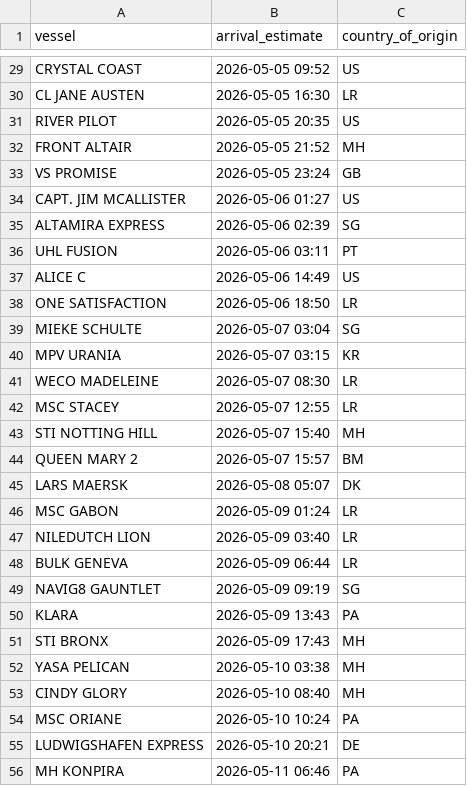
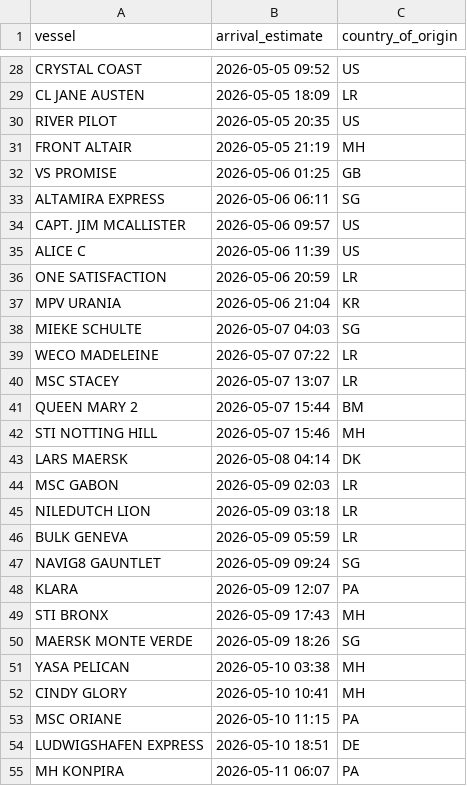
Before and after one commit to natalierjonas/FOC_NYC, a CSV file: ships_estimates_fixed.csv, drawn as a sheet; only a part is shown, gaps mark what is left out; removed rows and columns are numbered as before the commit, all else as after; the diff covers the shown part only; the diff names each change by its address in the sheet, - before the commit and + after, or states it on an @@ line.

```diff
--- a/ships_estimates_fixed.csv
+++ b/ships_estimates_fixed.csv
-B29 (arrival_estimate): 2026-05-05 16:30
+B29 (arrival_estimate): 2026-05-05 18:09
-B31 (arrival_estimate): 2026-05-05 21:52
+B31 (arrival_estimate): 2026-05-05 21:19
-B32 (arrival_estimate): 2026-05-05 23:24
+B32 (arrival_estimate): 2026-05-06 01:25
+row 33: ALTAMIRA EXPRESS | 2026-05-06 06:11 | SG
-B34 (arrival_estimate): 2026-05-06 01:27
+B34 (arrival_estimate): 2026-05-06 09:57
-row 35: ALTAMIRA EXPRESS | 2026-05-06 02:39 | SG
-row 36: UHL FUSION | 2026-05-06 03:11 | PT
-B35 (arrival_estimate): 2026-05-06 14:49
+B35 (arrival_estimate): 2026-05-06 11:39
-B36 (arrival_estimate): 2026-05-06 18:50
+B36 (arrival_estimate): 2026-05-06 20:59
+row 37: MPV URANIA | 2026-05-06 21:04 | KR
-B38 (arrival_estimate): 2026-05-07 03:04
+B38 (arrival_estimate): 2026-05-07 04:03
-row 40: MPV URANIA | 2026-05-07 03:15 | KR
-B39 (arrival_estimate): 2026-05-07 08:30
+B39 (arrival_estimate): 2026-05-07 07:22
-B40 (arrival_estimate): 2026-05-07 12:55
+B40 (arrival_estimate): 2026-05-07 13:07
+row 41: QUEEN MARY 2 | 2026-05-07 15:44 | BM
-B42 (arrival_estimate): 2026-05-07 15:40
+B42 (arrival_estimate): 2026-05-07 15:46
-row 44: QUEEN MARY 2 | 2026-05-07 15:57 | BM
-B43 (arrival_estimate): 2026-05-08 05:07
+B43 (arrival_estimate): 2026-05-08 04:14
-B44 (arrival_estimate): 2026-05-09 01:24
+B44 (arrival_estimate): 2026-05-09 02:03
-B45 (arrival_estimate): 2026-05-09 03:40
+B45 (arrival_estimate): 2026-05-09 03:18
-B46 (arrival_estimate): 2026-05-09 06:44
+B46 (arrival_estimate): 2026-05-09 05:59
-B47 (arrival_estimate): 2026-05-09 09:19
+B47 (arrival_estimate): 2026-05-09 09:24
-B48 (arrival_estimate): 2026-05-09 13:43
+B48 (arrival_estimate): 2026-05-09 12:07
+row 50: MAERSK MONTE VERDE | 2026-05-09 18:26 | SG
-B52 (arrival_estimate): 2026-05-10 08:40
+B52 (arrival_estimate): 2026-05-10 10:41
-B53 (arrival_estimate): 2026-05-10 10:24
+B53 (arrival_estimate): 2026-05-10 11:15
-B54 (arrival_estimate): 2026-05-10 20:21
+B54 (arrival_estimate): 2026-05-10 18:51
-B55 (arrival_estimate): 2026-05-11 06:46
+B55 (arrival_estimate): 2026-05-11 06:07
```
Also changed, not shown: 6 added rows, 7 removed rows and 23 edited cells elsewhere in this file, filtered_ships.csv.
